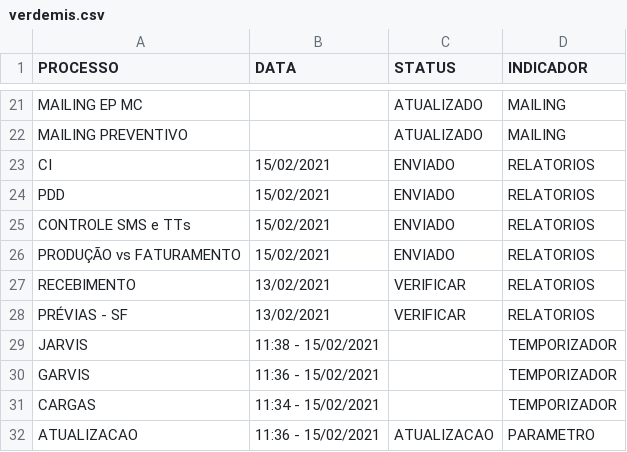
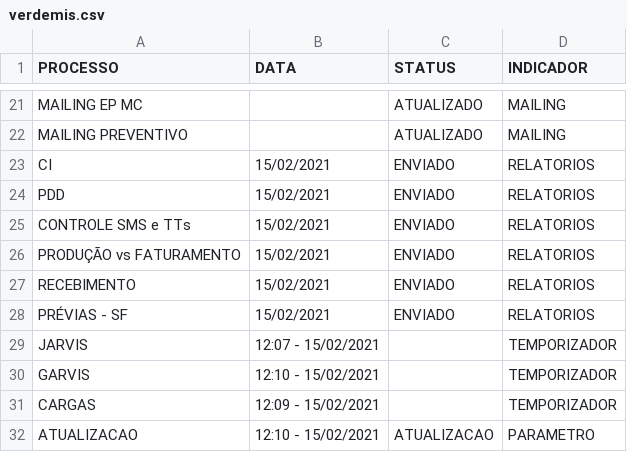
Before and after one commit to lucasely/verdemis, a CSV file: verdemis.csv, drawn as a sheet; only a part is shown, gaps mark what is left out.

Commit message:
Atualizando - VerdeMIS

```diff
--- a/verdemis.csv
+++ b/verdemis.csv
@@ -26,7 +26,7 @@ CONTROLE SMS e TTs;15/02/2021;ENVIADO;RELATORIOS
 PRODUÇÃO vs FATURAMENTO;15/02/2021;ENVIADO;RELATORIOS
-RECEBIMENTO;13/02/2021;VERIFICAR;RELATORIOS
-PRÉVIAS - SF;13/02/2021;VERIFICAR;RELATORIOS
-JARVIS;11:38 - 15/02/2021;;TEMPORIZADOR
-GARVIS;11:36 - 15/02/2021;;TEMPORIZADOR
-CARGAS;11:34 - 15/02/2021;;TEMPORIZADOR
-ATUALIZACAO;11:36 - 15/02/2021;ATUALIZACAO;PARAMETRO
+RECEBIMENTO;15/02/2021;ENVIADO;RELATORIOS
+PRÉVIAS - SF;15/02/2021;ENVIADO;RELATORIOS
+JARVIS;12:07 - 15/02/2021;;TEMPORIZADOR
+GARVIS;12:10 - 15/02/2021;;TEMPORIZADOR
+CARGAS;12:09 - 15/02/2021;;TEMPORIZADOR
+ATUALIZACAO;12:10 - 15/02/2021;ATUALIZACAO;PARAMETRO
```
